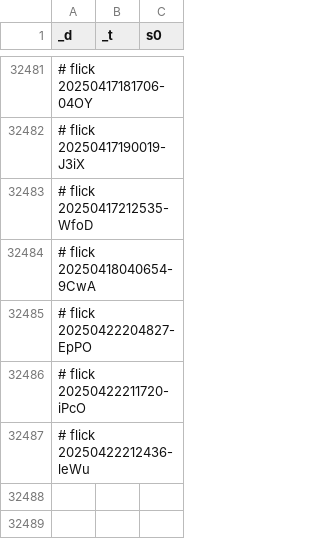
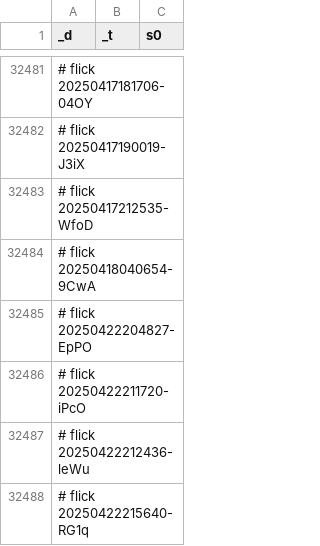
Before and after one commit to abikesa/bronx, a CSV file: kitabo/ensi/ukubona/donorcase/test3/assets/csv/don_mort_s0_overall.csv, drawn as a sheet; only a part is shown, gaps mark what is left out.

Commit message:
kitabo/ensi/ukubona/donorcase/test3/assets/csv/don_mort_s0_overall.csv

```diff
--- a/kitabo/ensi/ukubona/donorcase/test3/assets/csv/don_mort_s0_overall.csv
+++ b/kitabo/ensi/ukubona/donorcase/test3/assets/csv/don_mort_s0_overall.csv
@@ -32487 +32487,2 @@ _d,_t,s0
 # flick 20250422212436-leWu
+# flick 20250422215640-RG1q
```
